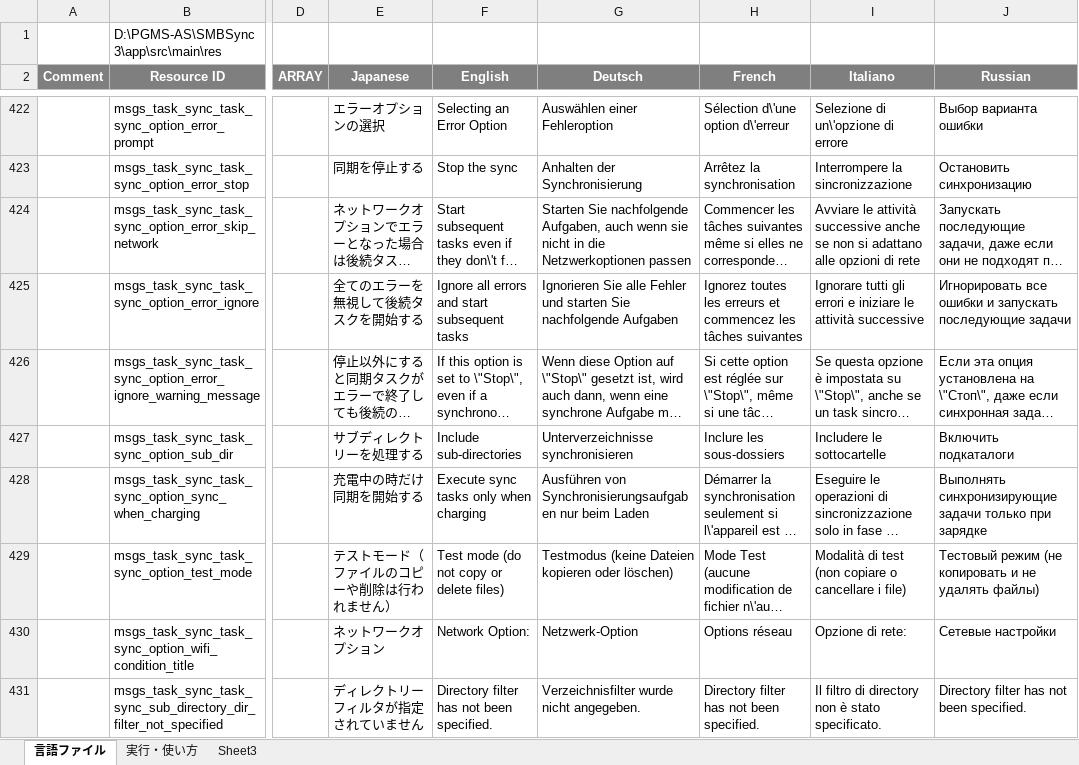
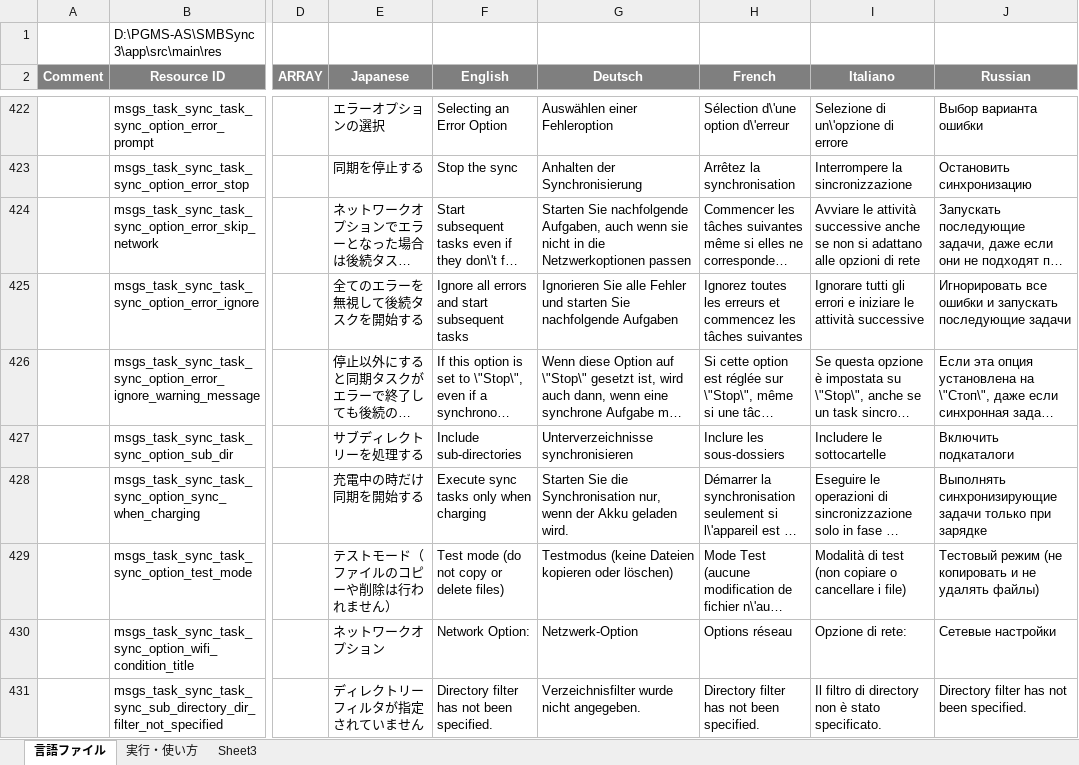
Before and after one commit to Sentaroh/SMBSync3, an Excel workbook: message_translation_sync3.xlsm, sheet 言語ファイル, drawn as a sheet; only a part is shown, gaps mark what is left out; long unchanged cells end in …; values as stored, in another font and other column widths than the file's, no borders; charts and pictures not drawn; the diff covers the shown part only; the diff names each change by its address in the sheet, - before the commit and + after, or states it on an @@ line.

```diff
--- a/message_translation_sync3.xlsm (sheet 言語ファイル)
+++ b/message_translation_sync3.xlsm (sheet 言語ファイル)
-G428 (Deutsch): Ausführen von Synchronisierungsaufgaben nur beim Laden
+G428 (Deutsch): Starten Sie die Synchronisation nur, wenn der Akku geladen wird.
```
Also changed, not shown: 12 edited cells elsewhere in this sheet, 36 other files.
